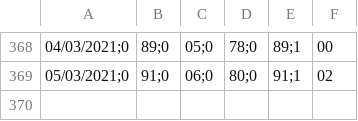
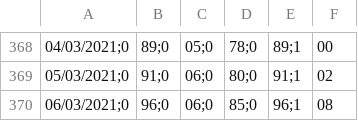
Before and after one commit to icane/covid19-rho, a CSV file: rho.csv, drawn as a sheet; only a part is shown, gaps mark what is left out; the diff names each change by its address in the sheet, - before the commit and + after, or states it on an @@ line.

Commit message:
R0 actualizado a 12/03/2021

```diff
--- a/rho.csv
+++ b/rho.csv
+row 370: 06/03/2021;0 | 96;0 | 06;0 | 85;0 | 96;1 | 08
```
